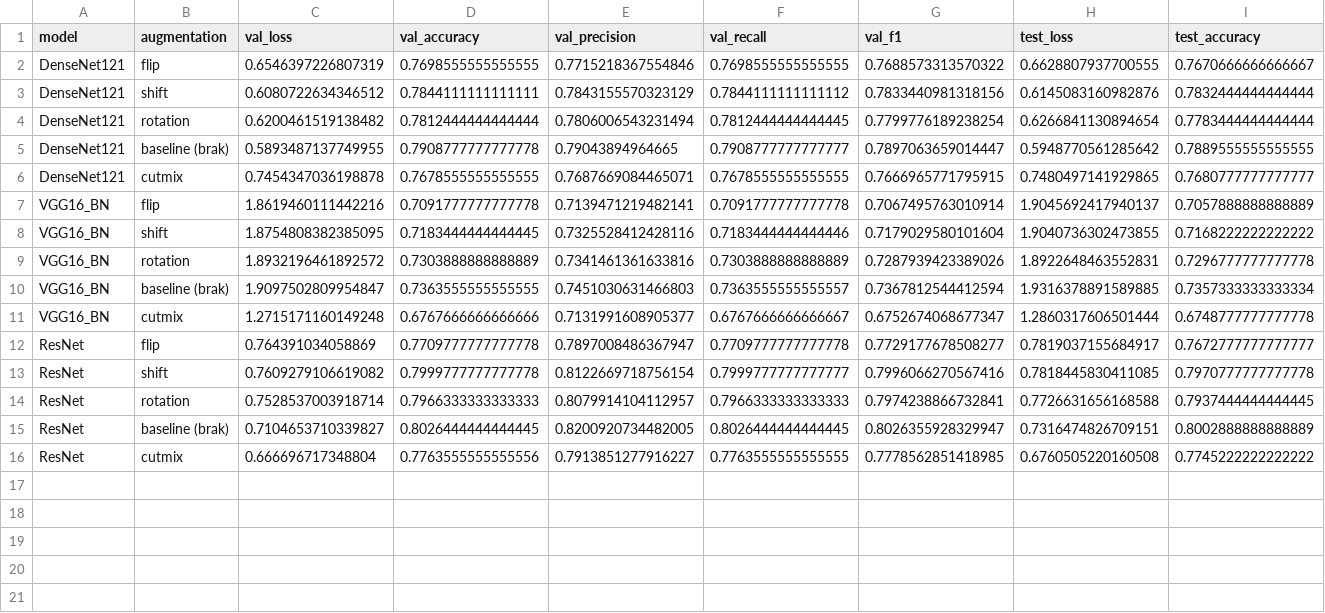
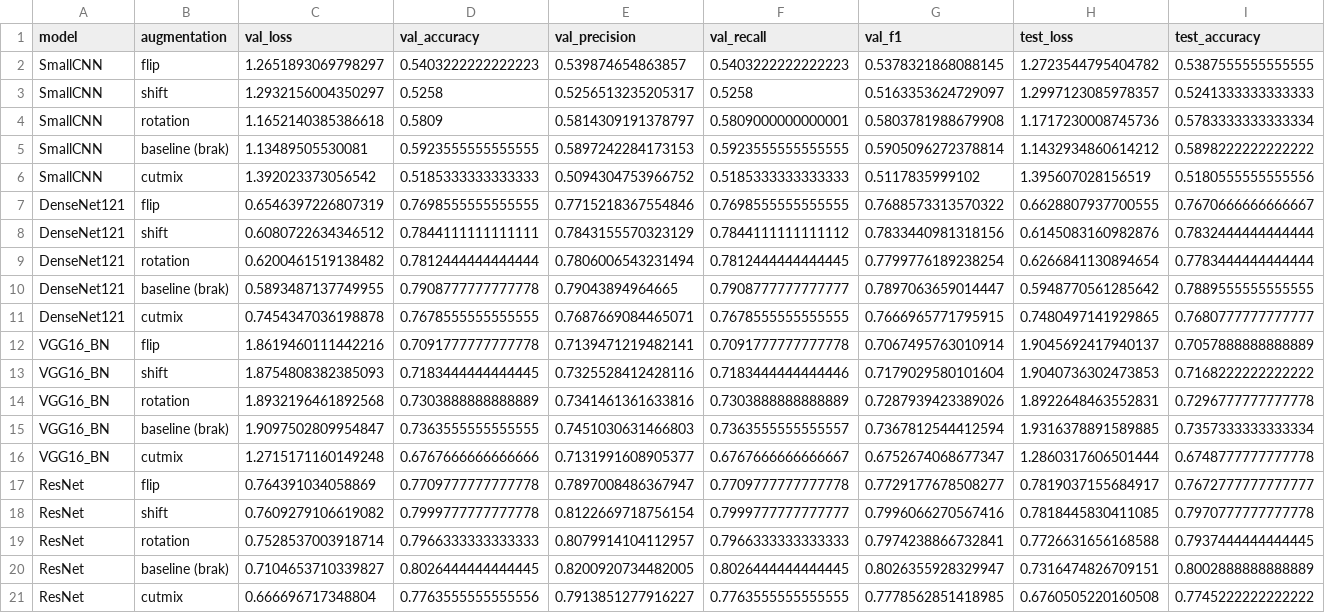
Before and after one commit to IgorLechoszest/DL-Image-Recognition, a CSV file: src/wyniki_augmentacji.csv (was src/wyniki_augmentacji_27_03_2026.csv), drawn as a sheet; only a part is shown; addresses are those after the commit; rows hold the shown columns only; the diff names each change by its address in the sheet, - before the commit and + after, or states it on an @@ line.

```diff
--- a/src/wyniki_augmentacji_27_03_2026.csv
+++ b/src/wyniki_augmentacji.csv
+row 2: SmallCNN | flip | 1.2651893069798297 | 0.5403222222222223 | 0.539874654863857 | 0.5403222222222223 | 0.5378321868088145 | 1.2723544795404782 | 0.5387555555555555
+row 3: SmallCNN | shift | 1.2932156004350297 | 0.5258 | 0.5256513235205317 | 0.5258 | 0.5163353624729097 | 1.2997123085978357 | 0.5241333333333333
+row 4: SmallCNN | rotation | 1.1652140385386618 | 0.5809 | 0.5814309191378797 | 0.5809000000000001 | 0.5803781988679908 | 1.1717230008745736 | 0.5783333333333334
+row 5: SmallCNN | baseline (brak) | 1.13489505530081 | 0.5923555555555555 | 0.5897242284173153 | 0.5923555555555555 | 0.5905096272378814 | 1.1432934860614212 | 0.5898222222222222
+row 6: SmallCNN | cutmix | 1.392023373056542 | 0.5185333333333333 | 0.5094304753966752 | 0.5185333333333333 | 0.5117835999102 | 1.395607028156519 | 0.5180555555555556
-C13 (val_loss): 1.8754808382385095
+C13 (val_loss): 1.8754808382385093
-H13 (test_loss): 1.9040736302473855
+H13 (test_loss): 1.9040736302473853
-C14 (val_loss): 1.8932196461892572
+C14 (val_loss): 1.8932196461892568
```
Also changed, not shown: 8 other files.
